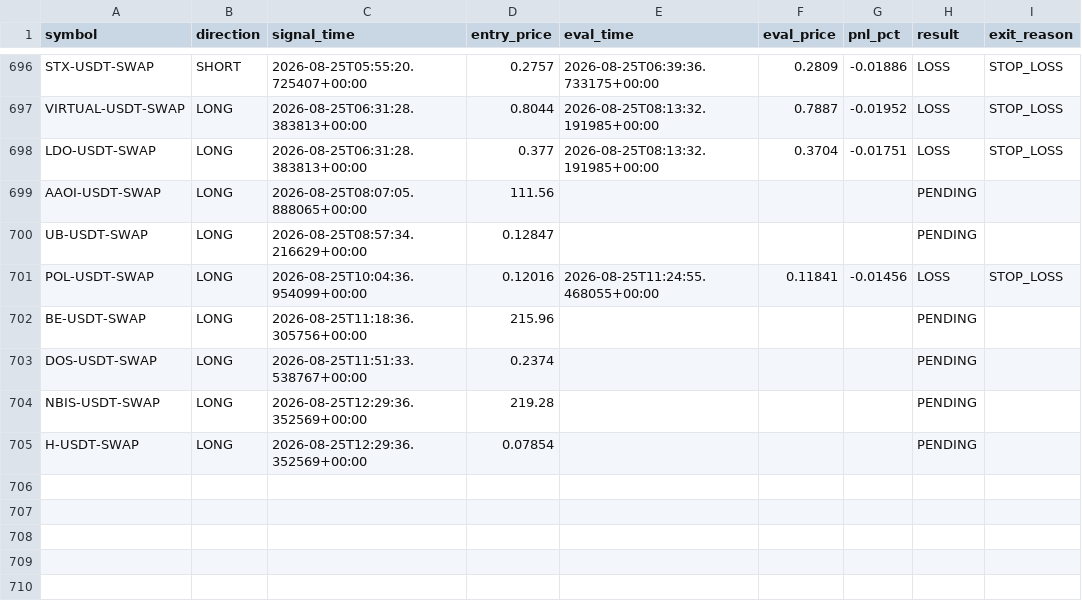
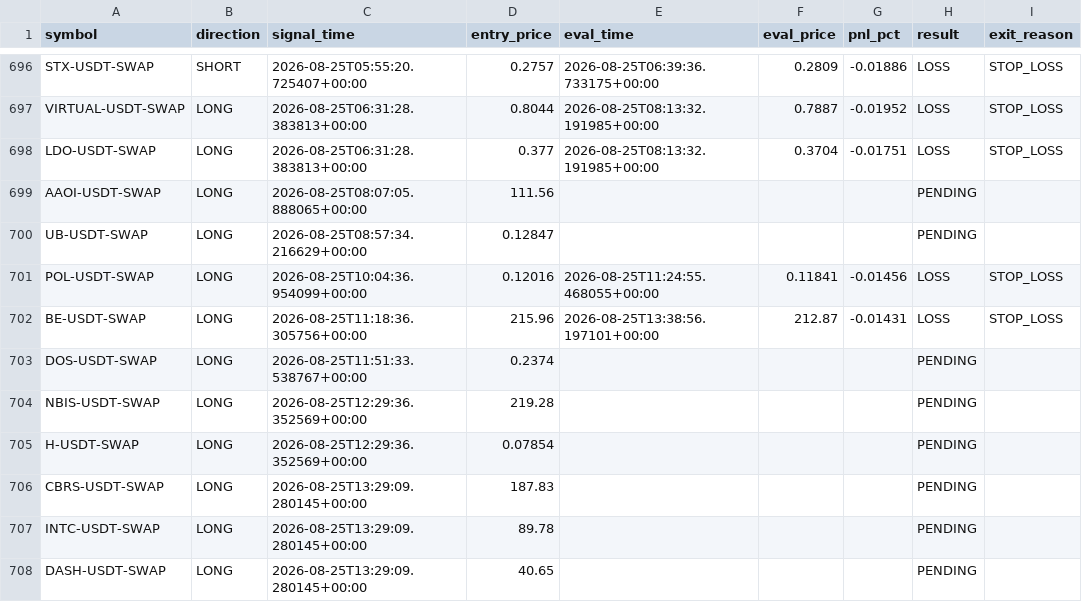
Before and after one commit to ksemehmet5-afk/altcoin-monitor-, a CSV file: monitor_state/signals_log.csv, drawn as a sheet; only a part is shown, gaps mark what is left out.

```diff
--- a/monitor_state/signals_log.csv
+++ b/monitor_state/signals_log.csv
@@ -701,3 +701,3 @@ UB-USDT-SWAP,LONG,2026-08-25T08:57:34.216629+00:00,0.12847,,,,PENDING,
 POL-USDT-SWAP,LONG,2026-08-25T10:04:36.954099+00:00,0.12016,2026-08-25T11:24:55.468055+00:00,0.11841,-0.01456,LOSS,STOP_LOSS
-BE-USDT-SWAP,LONG,2026-08-25T11:18:36.305756+00:00,215.96,,,,PENDING,
+BE-USDT-SWAP,LONG,2026-08-25T11:18:36.305756+00:00,215.96,2026-08-25T13:38:56.197101+00:00,212.87,-0.01431,LOSS,STOP_LOSS
 DOS-USDT-SWAP,LONG,2026-08-25T11:51:33.538767+00:00,0.2374,,,,PENDING,
@@ -705 +705,4 @@ NBIS-USDT-SWAP,LONG,2026-08-25T12:29:36.352569+00:00,219.28,,,,PENDING,
 H-USDT-SWAP,LONG,2026-08-25T12:29:36.352569+00:00,0.07854,,,,PENDING,
+CBRS-USDT-SWAP,LONG,2026-08-25T13:29:09.280145+00:00,187.83,,,,PENDING,
+INTC-USDT-SWAP,LONG,2026-08-25T13:29:09.280145+00:00,89.78,,,,PENDING,
+DASH-USDT-SWAP,LONG,2026-08-25T13:29:09.280145+00:00,40.65,,,,PENDING,
```
Also changed, not shown: 3 other files.
